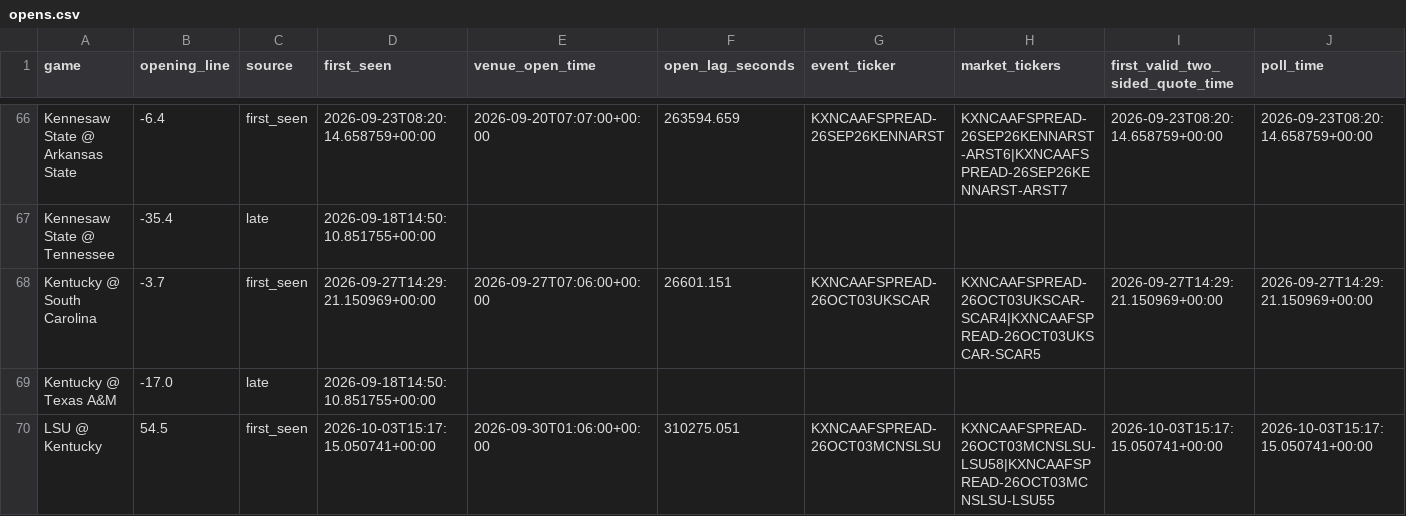
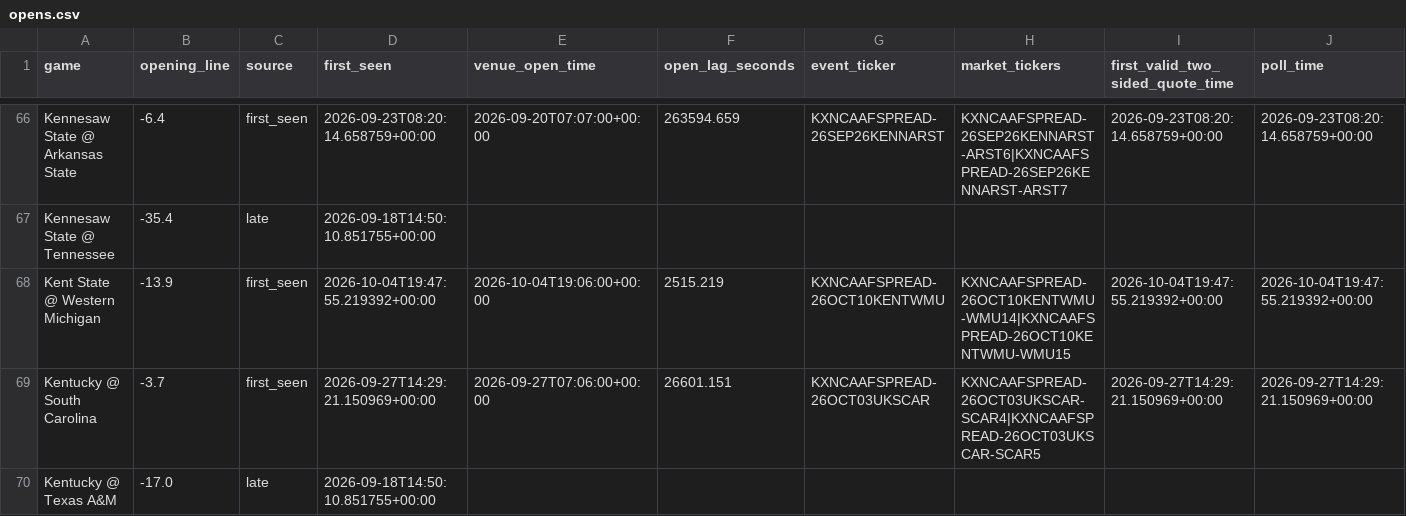
Before and after one commit to oaighew-ai/Routine-, a CSV file: data/opens.csv, drawn as a sheet; only a part is shown, gaps mark what is left out; the shorter side is filled out with more unchanged rows; rows hold the shown columns only; the diff names each change by its address in the sheet, - before the commit and + after, or states it on an @@ line.

```diff
--- a/data/opens.csv
+++ b/data/opens.csv
+row 68: Kent State @ Western Michigan | -13.9 | first_seen | 2026-10-04T19:47:55.219392+00:00 | 2026-10-04T19:06:00+00:00 | 2515.219 | KXNCAAFSPREAD-26OCT10KENTWMU | KXNCAAFSPREAD-26OCT10KENTWMU-WMU14|KXNCAAFSPREAD-26OCT10KENTWMU-WMU15 | 2026-10-04T19:47:55.219392+00:00 | 2026-10-04T19:47:55.219392+00:00
```
Also changed, not shown: 4 other files.
